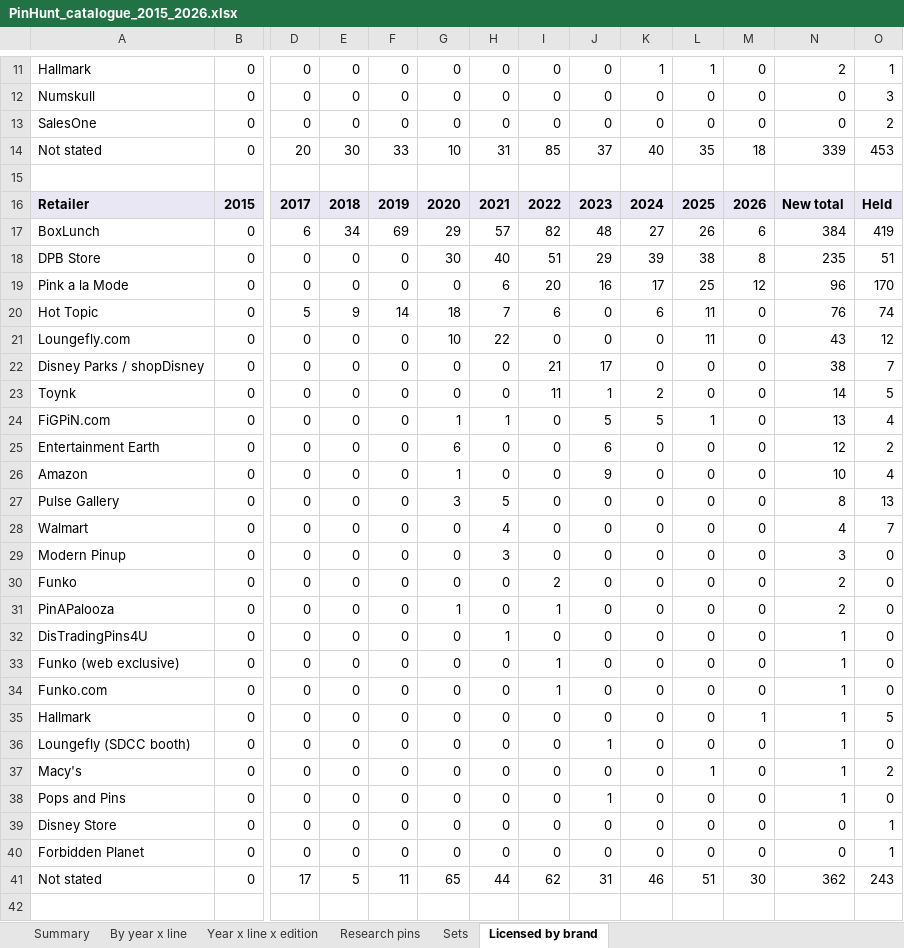
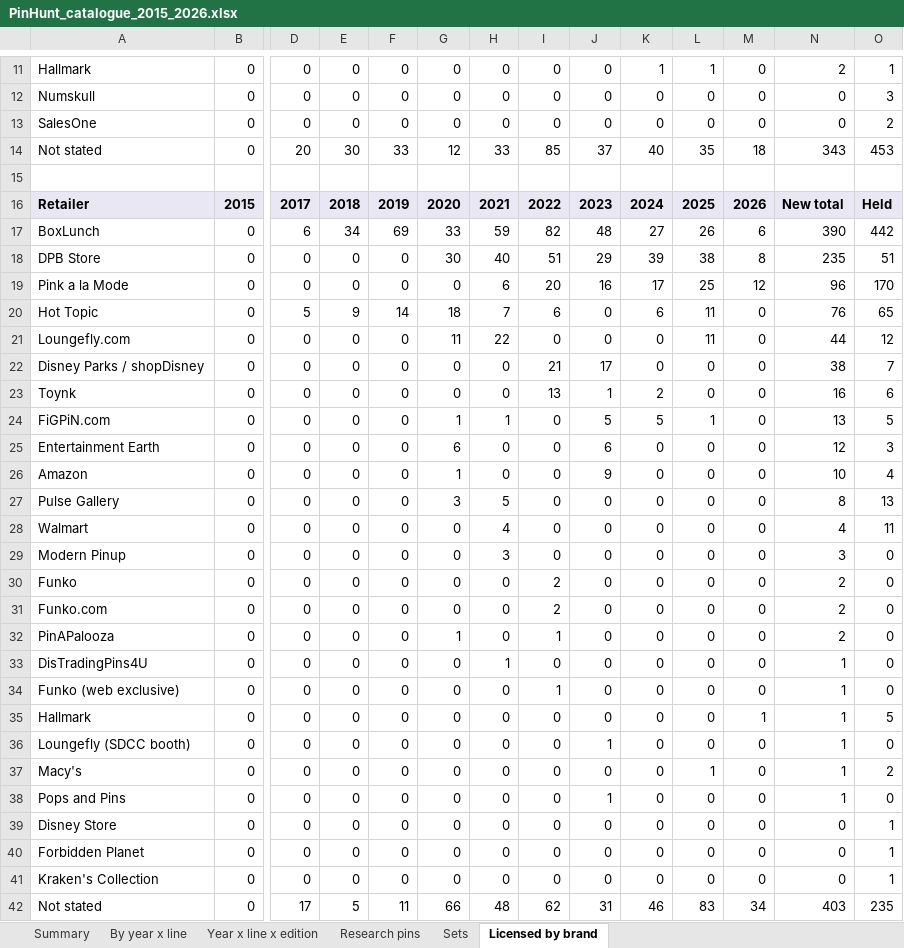
Before and after one commit to alperahmet1990-debug/Pin-hunt-uk, an Excel workbook: docs/research/catalogue-backfill/PinHunt_catalogue_2015_2026.xlsx, sheet Licensed by brand, drawn as a sheet; only a part is shown, gaps mark what is left out; values as stored, in another font and other column widths than the file's, no borders; removed rows and columns are numbered as before the commit, all else as after; rows hold the shown columns only; the diff covers the shown part only; the diff names each change by its address in the sheet, - before the commit and + after, or states it on an @@ line.

```diff
--- a/docs/research/catalogue-backfill/PinHunt_catalogue_2015_2026.xlsx (sheet Licensed by brand)
+++ b/docs/research/catalogue-backfill/PinHunt_catalogue_2015_2026.xlsx (sheet Licensed by brand)
-G14: 10
+G14: 12
-H14: 31
+H14: 33
-N14: 339
+N14: 343
-G17: 29
+G17: 33
-H17: 57
+H17: 59
-N17: 384
+N17: 390
-O17: 419
+O17: 442
-O20: 74
+O20: 65
-G21: 10
+G21: 11
-N21: 43
+N21: 44
-I23: 11
+I23: 13
-N23: 14
+N23: 16
-O23: 5
+O23: 6
-O24: 4
+O24: 5
-O25: 2
+O25: 3
-O28: 7
+O28: 11
+row 31: Funko.com | 0 | 0 | 0 | 0 | 0 | 0 | 2 | 0 | 0 | 0 | 0 | 2 | 0
-row 34: Funko.com | 0 | 0 | 0 | 0 | 0 | 0 | 1 | 0 | 0 | 0 | 0 | 1 | 0
+row 41: Kraken's Collection | 0 | 0 | 0 | 0 | 0 | 0 | 0 | 0 | 0 | 0 | 0 | 0 | 1
-G42: 65
+G42: 66
-H42: 44
+H42: 48
-L42: 51
+L42: 83
-M42: 30
+M42: 34
-N42: 362
+N42: 403
-O42: 243
+O42: 235
```
Also changed, not shown: 15 edited cells elsewhere in this sheet, sheet Research pins, sheet Sets, sheet Year x line x edition, sheet By year x line, sheet Summary, 10 other files.
